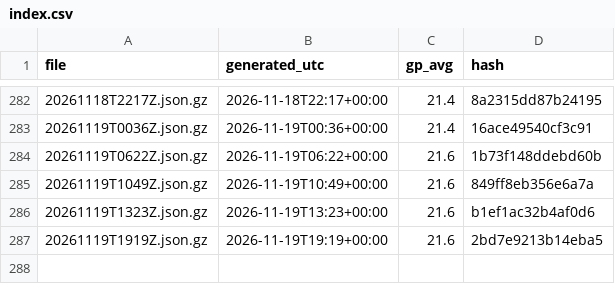
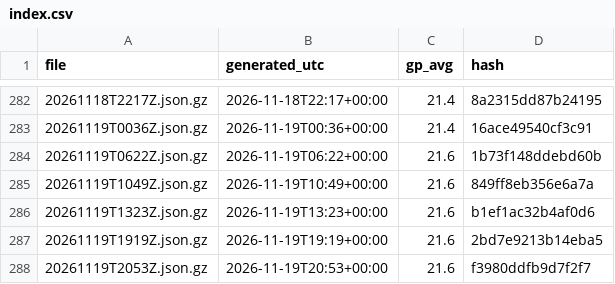
Before and after one commit to niksmdmarketing/NFLFutures, a CSV file: nhl/2026/index.csv, drawn as a sheet; only a part is shown, gaps mark what is left out.

```diff
--- a/nhl/2026/index.csv
+++ b/nhl/2026/index.csv
@@ -287 +287,2 @@ file,generated_utc,gp_avg,hash
 20261119T1919Z.json.gz,2026-11-19T19:19+00:00,21.6,2bd7e9213b14eba5
+20261119T2053Z.json.gz,2026-11-19T20:53+00:00,21.6,f3980ddfb9d7f2f7
```
Also changed, not shown: 1 other file.
